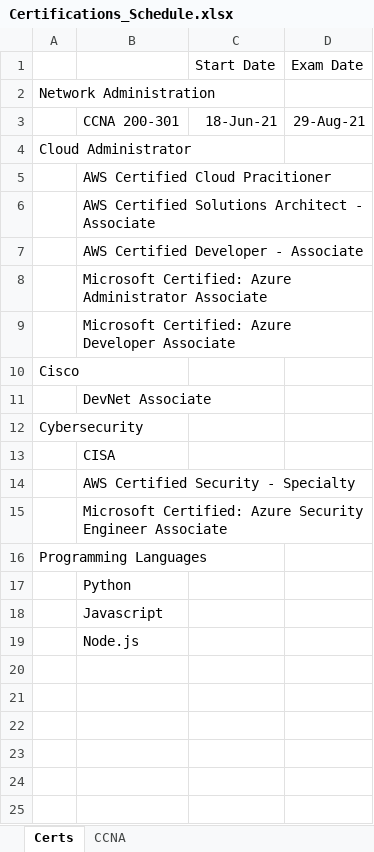
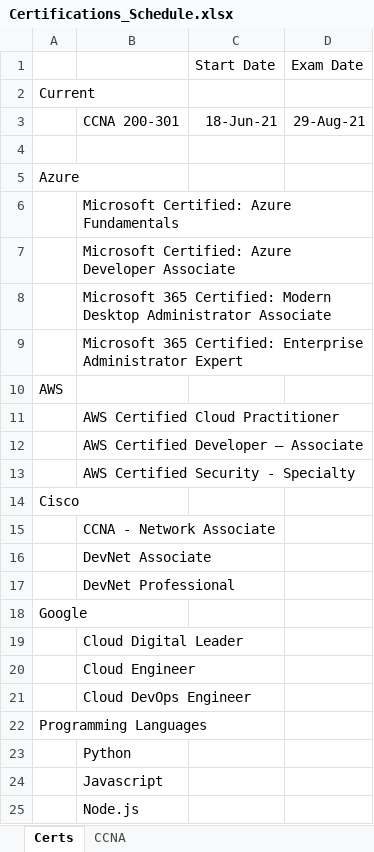
Before and after one commit to netdevmike/Certifications, an Excel workbook: Certifications_Schedule.xlsx, sheet Certs, drawn as a sheet; values as stored, in another font and other column widths than the file's, no borders; removed rows and columns are numbered as before the commit, all else as after; the diff names each change by its address in the sheet, - before the commit and + after, or states it on an @@ line.

Commit message:
Update Certifications_Schedule.xlsx

```diff
--- a/Certifications_Schedule.xlsx (sheet Certs)
+++ b/Certifications_Schedule.xlsx (sheet Certs)
-A2: Network Administration
+A2: Current
+row 4: (empty)
-A5: Cloud Administrator
+A5: Azure
-B6: AWS Certified Cloud Pracitioner
+B6: Microsoft Certified: Azure Fundamentals
-row 6:  | AWS Certified Solutions Architect - Associate
-row 7:  | AWS Certified Developer - Associate
-row 8:  | Microsoft Certified: Azure Administrator Associate
+row 8:  | Microsoft 365 Certified: Modern Desktop Administrator Associate
+row 9:  | Microsoft 365 Certified: Enterprise Administrator Expert
+row 10: AWS
+row 11:  | AWS Certified Cloud Practitioner
+row 12:  | AWS Certified Developer – Associate
+row 13:  | AWS Certified Security - Specialty
+row 15:  | CCNA - Network Associate
+row 17:  | DevNet Professional
-A18: Cybersecurity
+A18: Google
-B19: CISA
+B19: Cloud Digital Leader
-B20: AWS Certified Security - Specialty
+B20: Cloud Engineer
-B21: Microsoft Certified: Azure Security Engineer Associate
+B21: Cloud DevOps Engineer
```
Also changed, not shown: sheet CCNA.
